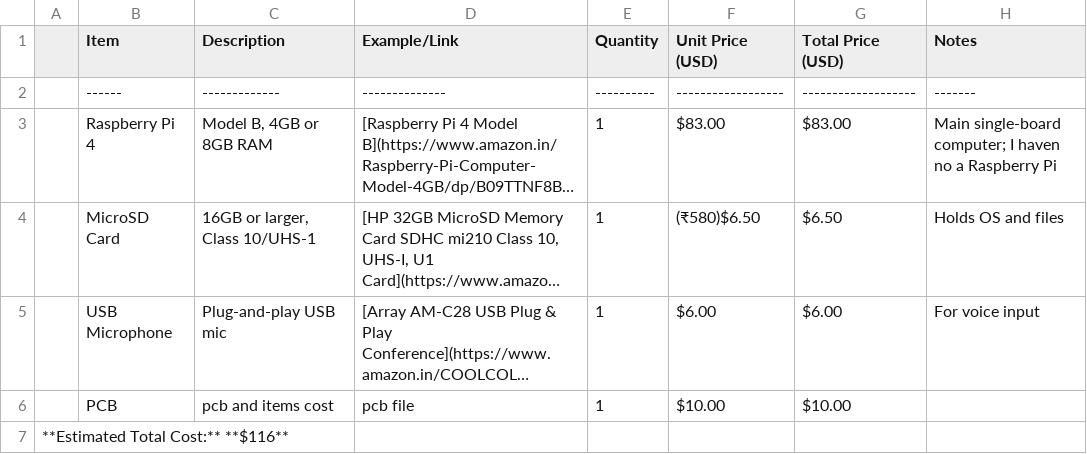
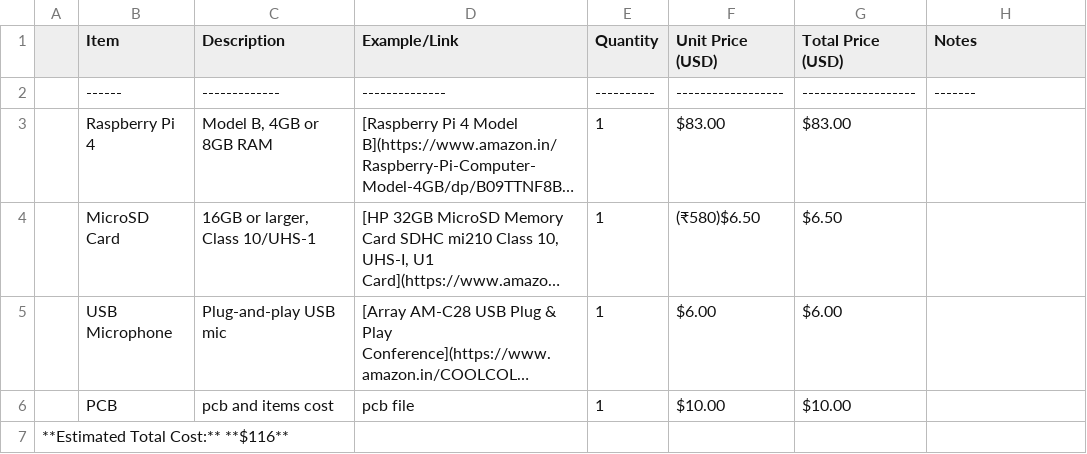
Before and after one commit to emmanuelprakash177-gi/RPI-AI-ASSISTANT, a CSV file: BOM.csv, drawn as a sheet; long unchanged cells end in …; the diff names each change by its address in the sheet, - before the commit and + after, or states it on an @@ line.

Commit message:
Update BOM.csv

```diff
--- a/BOM.csv
+++ b/BOM.csv
-H3 (Notes): Main single-board computer; I haven no a Raspberry Pi
+H3 (Notes): (empty)
-H4 (Notes): Holds OS and files
+H4 (Notes): (empty)
-H5 (Notes): For voice input
+H5 (Notes): (empty)
```
